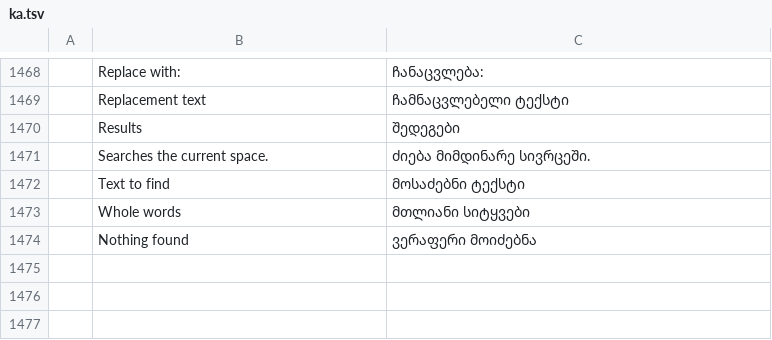
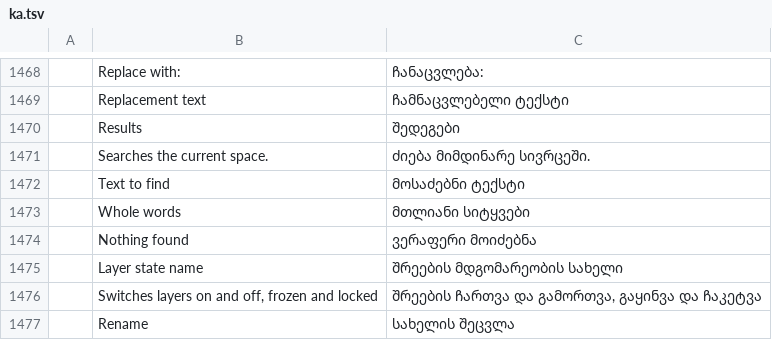
Before and after one commit to storytold/cadcraft, a TSV file: crates/ui-egui/src/i18n/ka.tsv, drawn as a sheet; only a part is shown, gaps mark what is left out; the diff names each change by its address in the sheet, - before the commit and + after, or states it on an @@ line.

```diff
--- a/crates/ui-egui/src/i18n/ka.tsv
+++ b/crates/ui-egui/src/i18n/ka.tsv
+row 1475:  | Layer state name | შრეების მდგომარეობის სახელი
+row 1476:  | Switches layers on and off, frozen and locked | შრეების ჩართვა და გამორთვა, გაყინვა და ჩაკეტვა
+row 1477:  | Rename | სახელის შეცვლა
```
Also changed, not shown: crates/ui-egui/src/i18n/bs.tsv, crates/ui-egui/src/i18n/vi.tsv, 1 other file.
